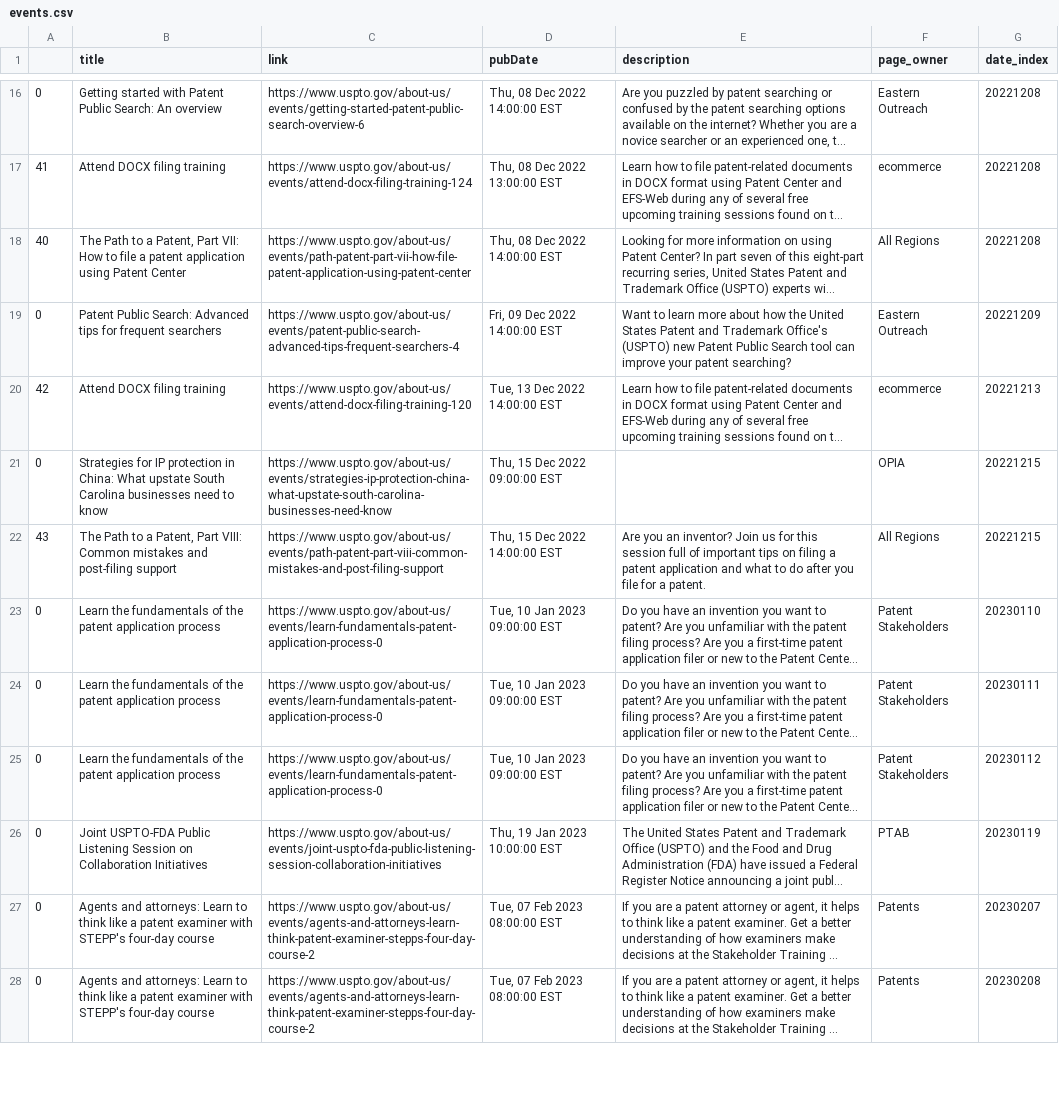
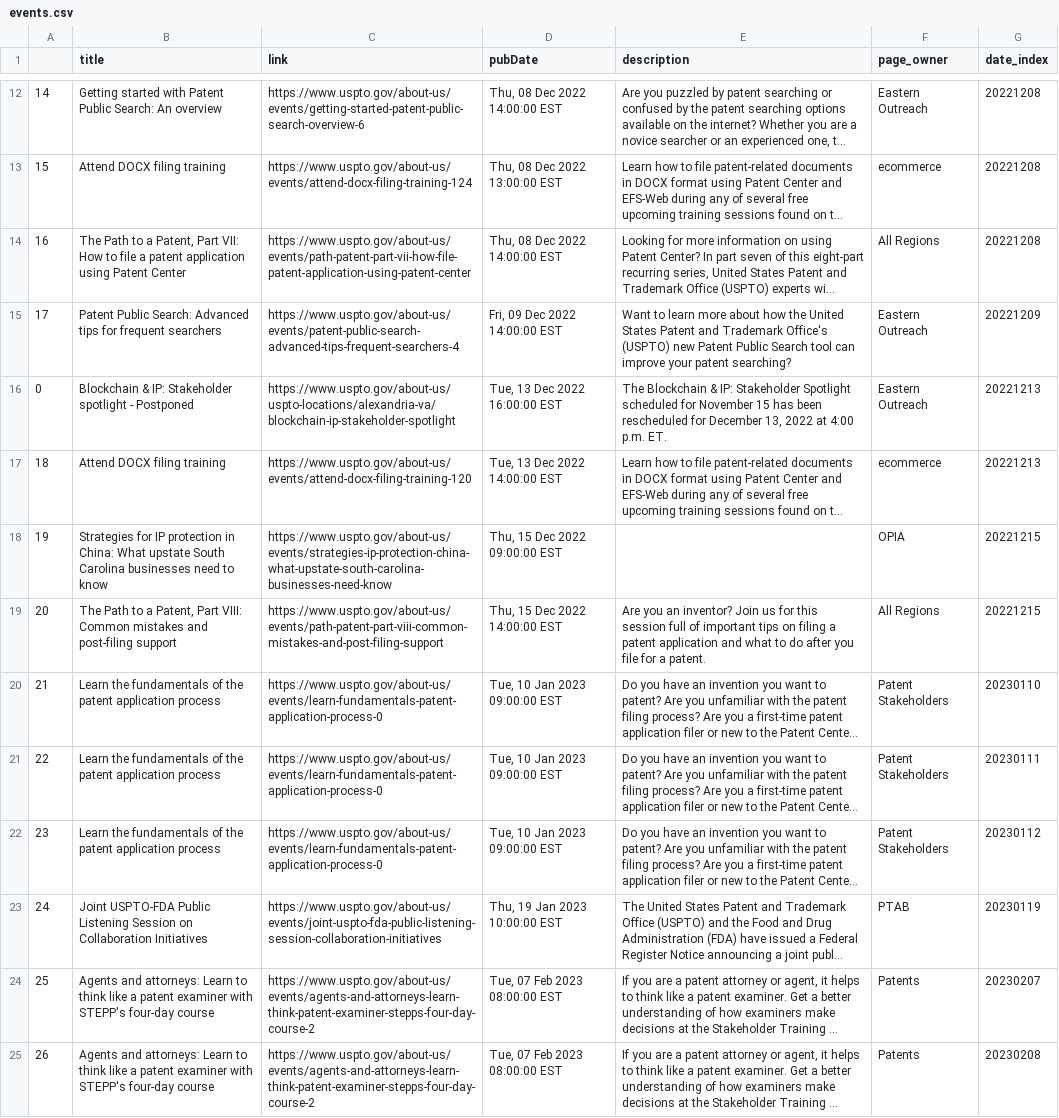
Before and after one commit to kekoziar/ptrc, a CSV file: data/events.csv, drawn as a sheet; only a part is shown, gaps mark what is left out; long unchanged cells end in …; addresses are those after the commit; the diff covers the shown part only; the diff names each change by its address in the sheet, - before the commit and + after, or states it on an @@ line.

```diff
--- a/data/events.csv
+++ b/data/events.csv
-A12: 0
+A12: 14
-A13: 41
+A13: 15
-A14: 40
+A14: 16
-A15: 0
+A15: 17
+row 16: 0 | Blockchain & IP: Stakeholder spotlight - Postponed | https://www.uspto.gov/about-us/uspto-locations/alexandria-va/blockchain-ip-stakeholder-spotlight | Tue, 13 Dec 2022 16:00:00 EST | The Blockchain & IP: Stakeholder Spotlight scheduled for November 15 has been rescheduled for December 13, 2022 at 4:00 p.m. ET. | Eastern Outreach | 20221213
-A17: 42
+A17: 18
-A18: 0
+A18: 19
-A19: 43
+A19: 20
-A20: 0
+A20: 21
-A21: 0
+A21: 22
-A22: 0
+A22: 23
-A23: 0
+A23: 24
-A24: 0
+A24: 25
-A25: 0
+A25: 26
```
Also changed, not shown: 4 removed rows and 19 edited cells elsewhere in this file, 4 other files.
